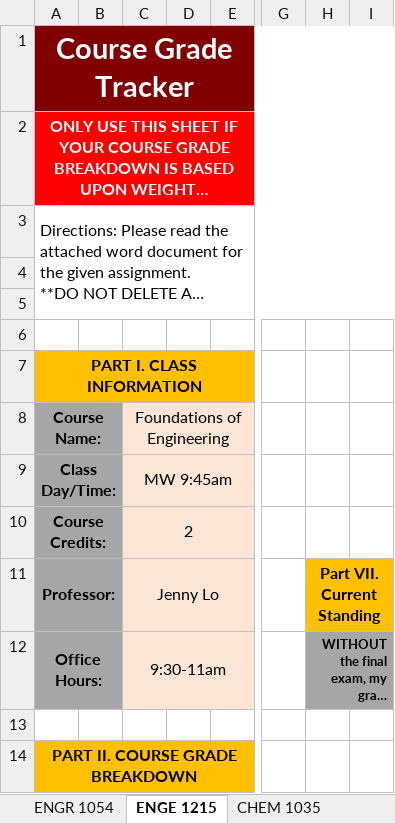
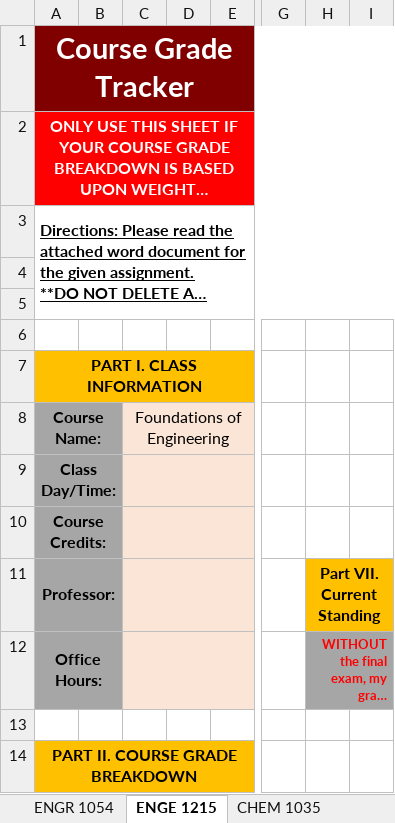
Before and after one commit to ReeceYankey/CanvasGradeChecker, an Excel workbook: Galipatia Academic Success Database.xlsx, sheet ENGE 1215, drawn as a sheet; only a part is shown, gaps mark what is left out; long unchanged cells end in …; values as stored, in another font and other column widths than the file's, no borders; charts and pictures and conditional formats not drawn; the diff names each change by its address in the sheet, - before the commit and + after, or states it on an @@ line.

```diff
--- a/Galipatia Academic Success Database.xlsx (sheet ENGE 1215)
+++ b/Galipatia Academic Success Database.xlsx (sheet ENGE 1215)
@@ A3 bold: off → on, underline: off → on @@
-C9: MW 9:45am
+C9: (empty)
-C10: 2
+C10: (empty)
-C11: Jenny Lo
+C11: (empty)
-C12: 9:30-11am
+C12: (empty)
-H12 text colour: black
+H12 text colour: #FF0000
```
Also changed, not shown: sheet GPA Tracker, sheet Final Academic Plan, sheet MATH 2204, sheet ENGR 1054, sheet GEOG 1014, sheet CHEM 1045, 1 more sheet, formulas that keep their value, charts or pictures.
